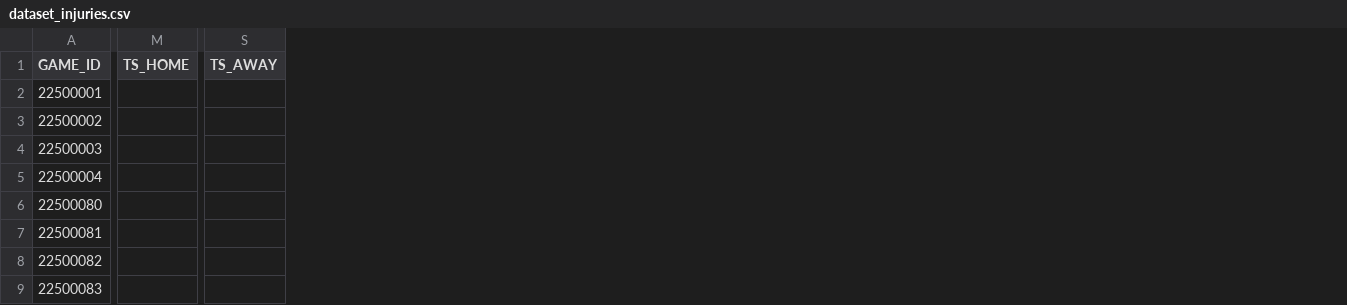
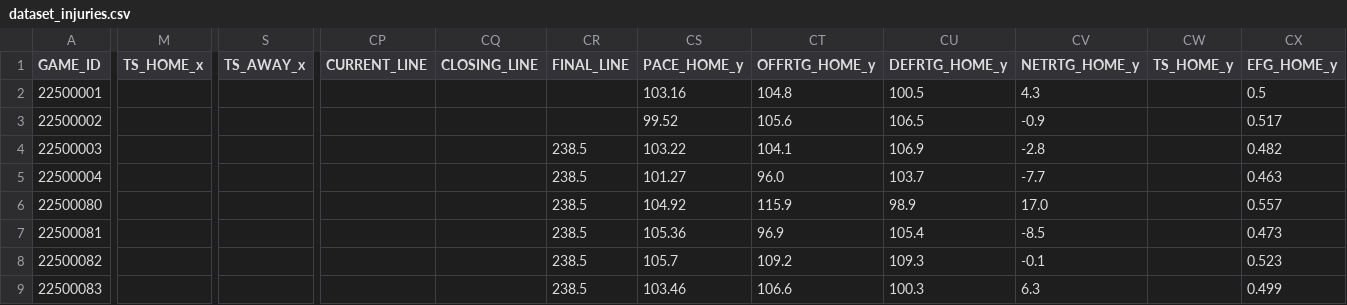
Before and after one commit to lorenzocirla-creator/nba-overunder-pipeline, a CSV file: dati/dataset_injuries.csv, drawn as a sheet; only a part is shown, gaps mark what is left out; removed rows and columns are numbered as before the commit, all else as after; the diff covers the shown part only; the diff names each change by its address in the sheet, - before the commit and + after, or states it on an @@ line.

Commit message:
Add rolling PACE_LAST5 feature and retrain model

```diff
--- a/dati/dataset_injuries.csv
+++ b/dati/dataset_injuries.csv
-column M (TS_HOME), empty
+column M (TS_HOME_x), empty
-column S (TS_AWAY), empty
+column S (TS_AWAY_x), empty
+column CP (CURRENT_LINE), empty
+column CQ (CLOSING_LINE), empty
+column CR (FINAL_LINE), rows 4-9: all 238.5
+column CS (PACE_HOME_y), rows 2-9: 103.16 | 99.52 | 103.22 | 101.27 | 104.92 | 105.36 | 105.7 | 103.46
+column CT (OFFRTG_HOME_y), rows 2-9: 104.8 | 105.6 | 104.1 | 96.0 | 115.9 | 96.9 | 109.2 | 106.6
+column CU (DEFRTG_HOME_y), rows 2-9: 100.5 | 106.5 | 106.9 | 103.7 | 98.9 | 105.4 | 109.3 | 100.3
+column CV (NETRTG_HOME_y), rows 2-9: 4.3 | -0.9 | -2.8 | -7.7 | 17.0 | -8.5 | -0.1 | 6.3
+column CW (TS_HOME_y), empty
+column CX (EFG_HOME_y), rows 2-9: 0.5 | 0.517 | 0.482 | 0.463 | 0.557 | 0.473 | 0.523 | 0.499
```
Also changed, not shown: 6 added columns and 10 edited cells elsewhere in this file, catboost_info/learn_error.tsv, catboost_info/time_left.tsv, 6 other files.
